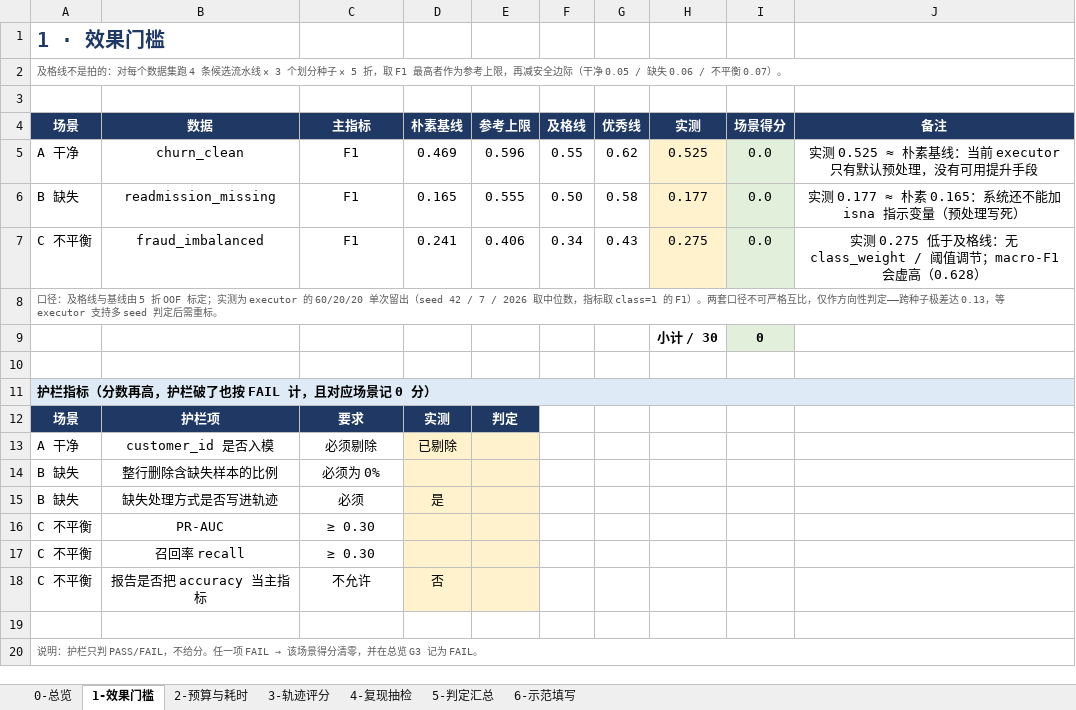
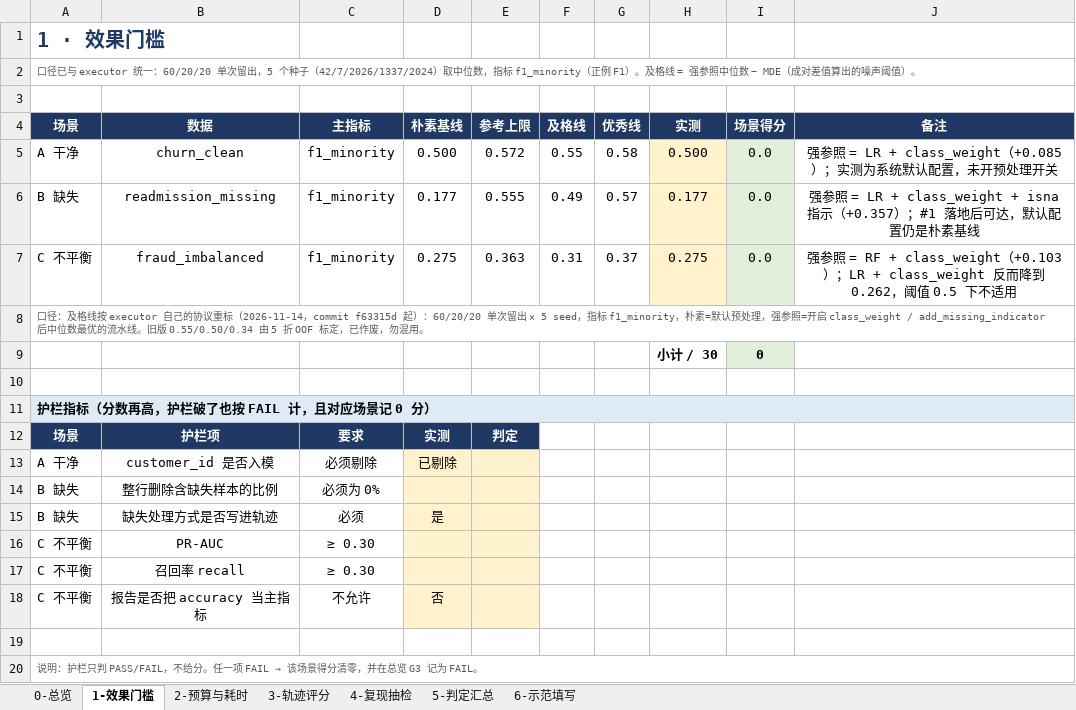
Before and after one commit to Elio896/AutoResearch, an Excel workbook: docs/交付包/02-验收/验收表.xlsx, sheet 1-效果门槛, drawn as a sheet; values as stored, in another font and other column widths than the file's, no borders; conditional formats not drawn; the diff names each change by its address in the sheet, - before the commit and + after, or states it on an @@ line.

Commit message:
test: 按 executor 口径重标及格线（0.55/0.49/0.31），并记录 #1 开关效果

```diff
--- a/docs/交付包/02-验收/验收表.xlsx (sheet 1-效果门槛)
+++ b/docs/交付包/02-验收/验收表.xlsx (sheet 1-效果门槛)
-A2 (场景): 及格线不是拍的：对每个数据集跑 4 条候选流水线 × 3 个划分种子 × 5 折，取 F1 最高者作为参考上限，再减安全边际（干净 0.05 / 缺失 0.06 / 不平衡 0.07）。
+A2 (场景): 口径已与 executor 统一：60/20/20 单次留出，5 个种子（42/7/2026/1337/2024）取中位数，指标 f1_minority（正例 F1）。及格线 = 强参照中位数 − MDE（成对差值算出的噪声阈值）。
-C5:C7 (主指标): F1
+C5:C7 (主指标): f1_minority
-D5 (朴素基线): 0.469
+D5 (朴素基线): 0.500
-E5 (参考上限): 0.596
+E5 (参考上限): 0.572
-G5 (优秀线): 0.62
+G5 (优秀线): 0.58
-H5 (实测): 0.525
+H5 (实测): 0.500
-J5 (备注): 实测 0.525 ≈ 朴素基线：当前 executor 只有默认预处理，没有可用提升手段
+J5 (备注): 强参照 = LR + class_weight（+0.085）；实测为系统默认配置，未开预处理开关
-D6 (朴素基线): 0.165
+D6 (朴素基线): 0.177
-F6 (及格线): 0.50
+F6 (及格线): 0.49
-G6 (优秀线): 0.58
+G6 (优秀线): 0.57
-J6 (备注): 实测 0.177 ≈ 朴素 0.165：系统还不能加 isna 指示变量（预处理写死）
+J6 (备注): 强参照 = LR + class_weight + isna 指示（+0.357）；#1 落地后可达，默认配置仍是朴素基线
-D7 (朴素基线): 0.241
+D7 (朴素基线): 0.275
-E7 (参考上限): 0.406
+E7 (参考上限): 0.363
-F7 (及格线): 0.34
+F7 (及格线): 0.31
-G7 (优秀线): 0.43
+G7 (优秀线): 0.37
-J7 (备注): 实测 0.275 低于及格线：无 class_weight / 阈值调节；macro-F1 会虚高（0.628）
+J7 (备注): 强参照 = RF + class_weight（+0.103）；LR + class_weight 反而降到 0.262，阈值 0.5 下不适用
-A8 (场景): …：及格线与基线由 5 折 OOF 标定；实测为 executor 的 60/20/20 单次留出（seed 42 / 7 / 2026 取中位数，指标取 class=1 的 F1）。两套口径不可严格互比，仅作方向性判定——跨种子极差达 0.13，等 executor 支持多 seed 判定后需重标。
+A8 (场景): …：及格线按 executor 自己的协议重标（2026-11-14，commit f63315d 起）：60/20/20 单次留出 × 5 seed，指标 f1_minority，朴素=默认预处理，强参照=开启 class_weight / add_missing_indicator 后中位数最优的流水线。旧版 0.55/0.50/0.34 由 5 折 OOF 标定，已作废，勿混用。
```
Also changed, not shown: sheet 0-总览, 2 other files.
